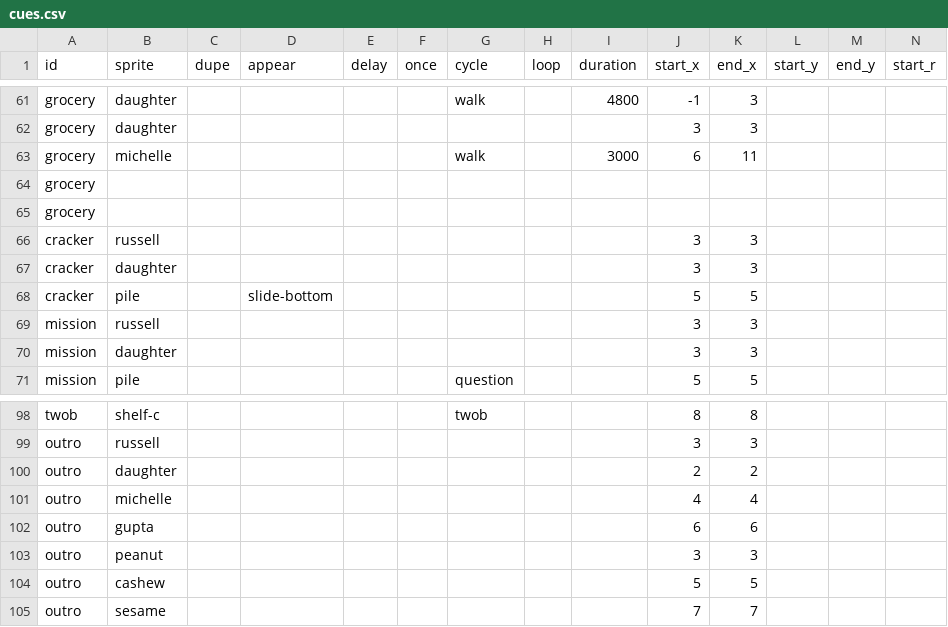
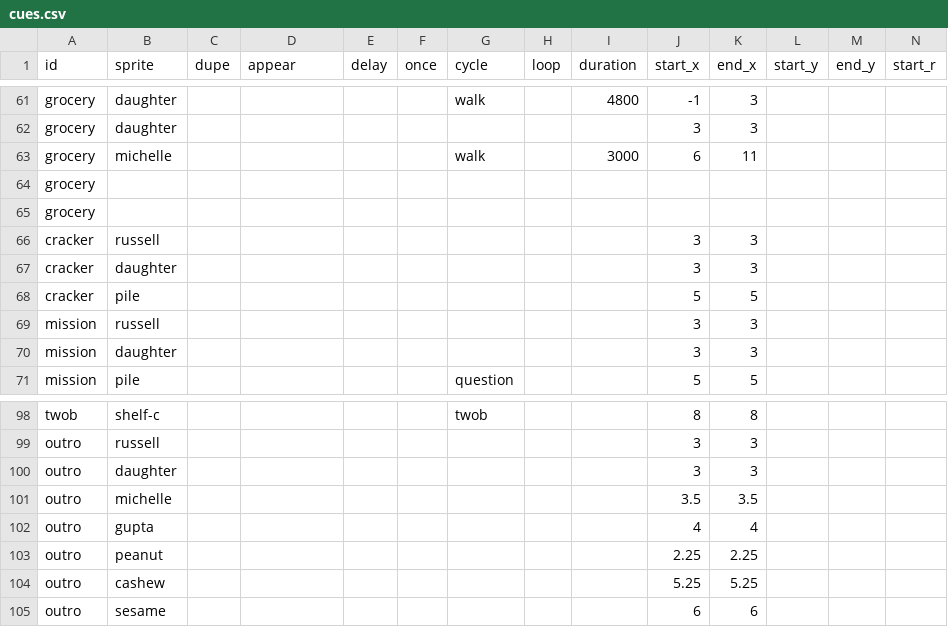
Before and after one commit to the-pudding/sesame, a CSV file: src/data/cues.csv, drawn as a sheet; only a part is shown, gaps mark what is left out; removed rows and columns are numbered as before the commit, all else as after; rows hold the shown columns only; the diff names each change by its address in the sheet, - before the commit and + after, or states it on an @@ line.

```diff
--- a/src/data/cues.csv
+++ b/src/data/cues.csv
-D68 (appear): slide-bottom
+D68 (appear): (empty)
-J100 (start_x): 2
+J100 (start_x): 3
-K100 (end_x): 2
+K100 (end_x): 3
+row 101: outro | michelle |  |  |  |  |  |  |  | 3.5 | 3.5
-B102 (sprite): michelle
+B102 (sprite): gupta
-row 102: outro | gupta |  |  |  |  |  |  |  | 6 | 6
-J103 (start_x): 3
+J103 (start_x): 2.25
-K103 (end_x): 3
+K103 (end_x): 2.25
-J104 (start_x): 5
+J104 (start_x): 5.25
-K104 (end_x): 5
+K104 (end_x): 5.25
-J105 (start_x): 7
+J105 (start_x): 6
-K105 (end_x): 7
+K105 (end_x): 6
```
Also changed, not shown: 8 other files.
